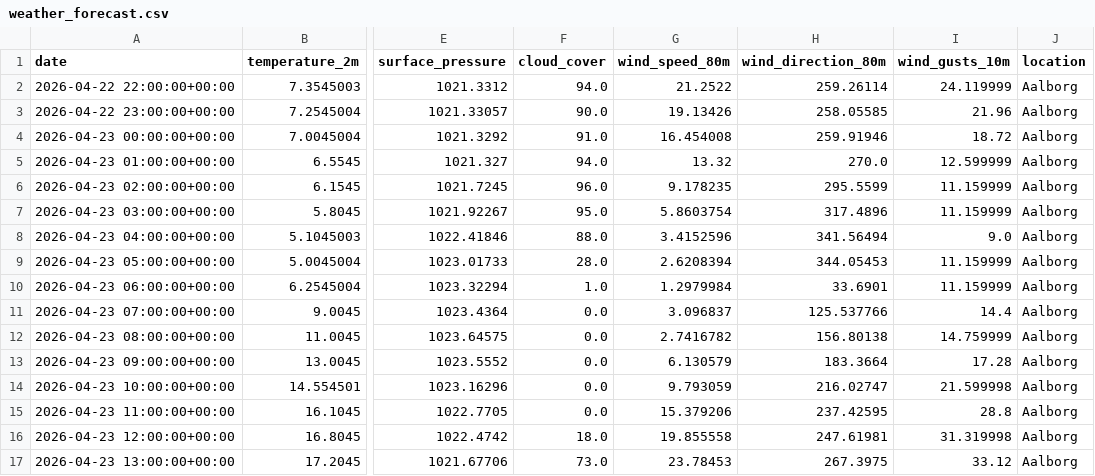
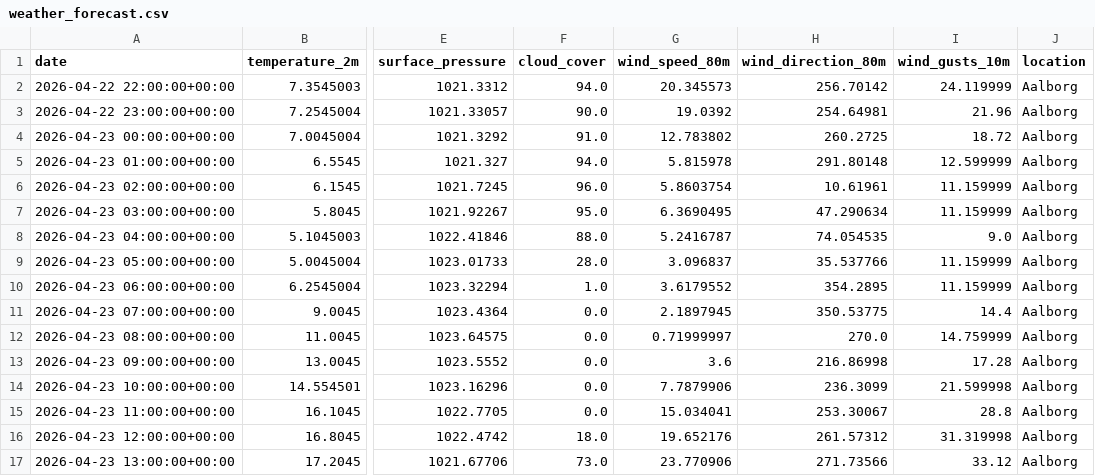
Before and after one commit to albuter99/prueba, a CSV file: artifacts/processed/weather_forecast.csv, drawn as a sheet; only a part is shown, gaps mark what is left out; the diff covers the shown part only; the diff names each change by its address in the sheet, - before the commit and + after, or states it on an @@ line.

```diff
--- a/artifacts/processed/weather_forecast.csv
+++ b/artifacts/processed/weather_forecast.csv
-G2 (wind_speed_80m): 21.2522
+G2 (wind_speed_80m): 20.345573
-H2 (wind_direction_80m): 259.26114
+H2 (wind_direction_80m): 256.70142
-G3 (wind_speed_80m): 19.13426
+G3 (wind_speed_80m): 19.0392
-H3 (wind_direction_80m): 258.05585
+H3 (wind_direction_80m): 254.64981
-G4 (wind_speed_80m): 16.454008
+G4 (wind_speed_80m): 12.783802
-H4 (wind_direction_80m): 259.91946
+H4 (wind_direction_80m): 260.2725
-G5 (wind_speed_80m): 13.32
+G5 (wind_speed_80m): 5.815978
-H5 (wind_direction_80m): 270.0
+H5 (wind_direction_80m): 291.80148
-G6 (wind_speed_80m): 9.178235
+G6 (wind_speed_80m): 5.8603754
-H6 (wind_direction_80m): 295.5599
+H6 (wind_direction_80m): 10.61961
-G7 (wind_speed_80m): 5.8603754
+G7 (wind_speed_80m): 6.3690495
-H7 (wind_direction_80m): 317.4896
+H7 (wind_direction_80m): 47.290634
-G8 (wind_speed_80m): 3.4152596
+G8 (wind_speed_80m): 5.2416787
-H8 (wind_direction_80m): 341.56494
+H8 (wind_direction_80m): 74.054535
-G9 (wind_speed_80m): 2.6208394
+G9 (wind_speed_80m): 3.096837
-H9 (wind_direction_80m): 344.05453
+H9 (wind_direction_80m): 35.537766
-G10 (wind_speed_80m): 1.2979984
+G10 (wind_speed_80m): 3.6179552
-H10 (wind_direction_80m): 33.6901
+H10 (wind_direction_80m): 354.2895
-G11 (wind_speed_80m): 3.096837
+G11 (wind_speed_80m): 2.1897945
-H11 (wind_direction_80m): 125.537766
+H11 (wind_direction_80m): 350.53775
-G12 (wind_speed_80m): 2.7416782
+G12 (wind_speed_80m): 0.71999997
-H12 (wind_direction_80m): 156.80138
+H12 (wind_direction_80m): 270.0
-G13 (wind_speed_80m): 6.130579
+G13 (wind_speed_80m): 3.6
-H13 (wind_direction_80m): 183.3664
+H13 (wind_direction_80m): 216.86998
-G14 (wind_speed_80m): 9.793059
+G14 (wind_speed_80m): 7.7879906
-H14 (wind_direction_80m): 216.02747
+H14 (wind_direction_80m): 236.3099
-G15 (wind_speed_80m): 15.379206
+G15 (wind_speed_80m): 15.034041
-H15 (wind_direction_80m): 237.42595
+H15 (wind_direction_80m): 253.30067
-G16 (wind_speed_80m): 19.855558
+G16 (wind_speed_80m): 19.652176
-H16 (wind_direction_80m): 247.61981
+H16 (wind_direction_80m): 261.57312
-G17 (wind_speed_80m): 23.78453
+G17 (wind_speed_80m): 23.770906
-H17 (wind_direction_80m): 267.3975
+H17 (wind_direction_80m): 271.73566
```
Also changed, not shown: 60 edited cells elsewhere in this file, artifacts/features/weather_forecast_features.csv, artifacts/features/weather_historical_features.csv, 9 other files.
